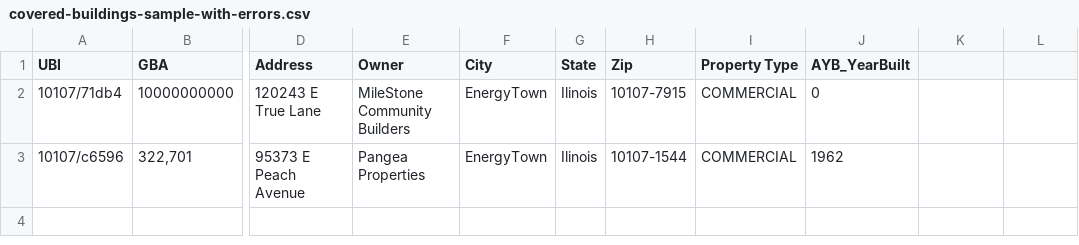
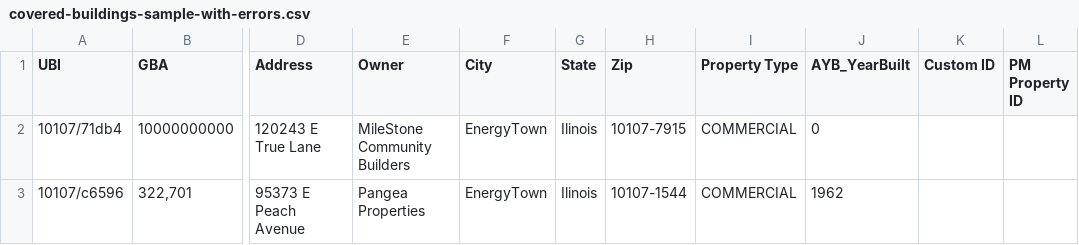
Before and after one commit to SEED-platform/seed, a CSV file: seed/cleansing/test_data/covered-buildings-sample-with-errors.csv, drawn as a sheet; only a part is shown, gaps mark what is left out; the diff names each change by its address in the sheet, - before the commit and + after, or states it on an @@ line.

Commit message:
add pm and custom id to cleansing test

```diff
--- a/seed/cleansing/test_data/covered-buildings-sample-with-errors.csv
+++ b/seed/cleansing/test_data/covered-buildings-sample-with-errors.csv
-K1: (empty)
+K1: Custom ID
-L1: (empty)
+L1: PM Property ID
```
Also changed, not shown: 2 other files.
